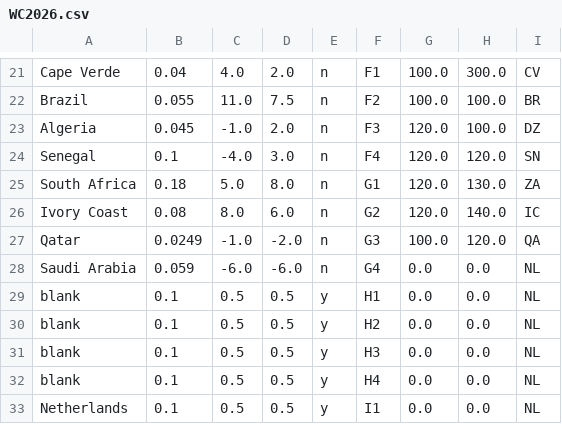
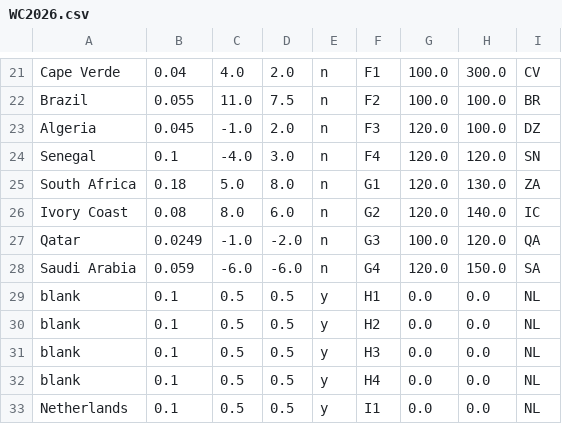
Before and after one commit to jan438/Soccer, a CSV file: Data/WC2026.csv, drawn as a sheet; only a part is shown, gaps mark what is left out.

Commit message:
saudi arab added

```diff
--- a/Data/WC2026.csv
+++ b/Data/WC2026.csv
@@ -27,3 +27,3 @@ Ivory Coast;0.08;8.0;6.0;n;G2;120.0;140.0;IC;
 Qatar;0.0249;-1.0;-2.0;n;G3;100.0;120.0;QA;
-Saudi Arabia;0.059;-6.0;-6.0;n;G4;0.0;0.0;NL;
+Saudi Arabia;0.059;-6.0;-6.0;n;G4;120.0;150.0;SA;
 blank;0.1;0.5;0.5;y;H1;0.0;0.0;NL;
```
